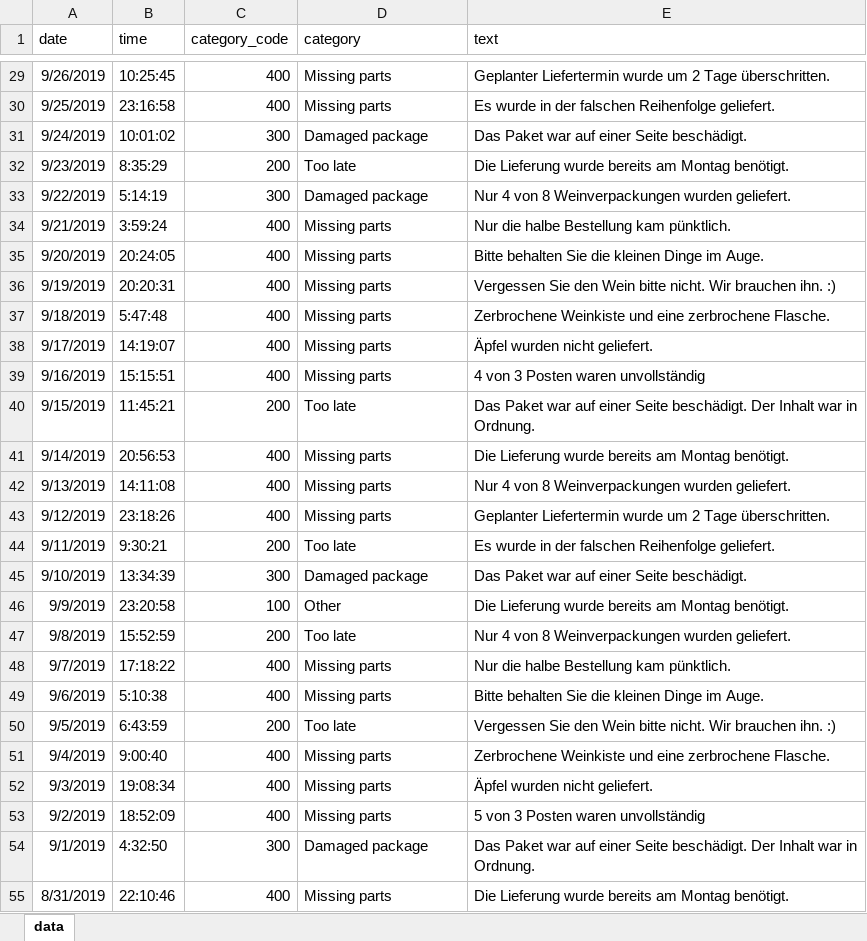
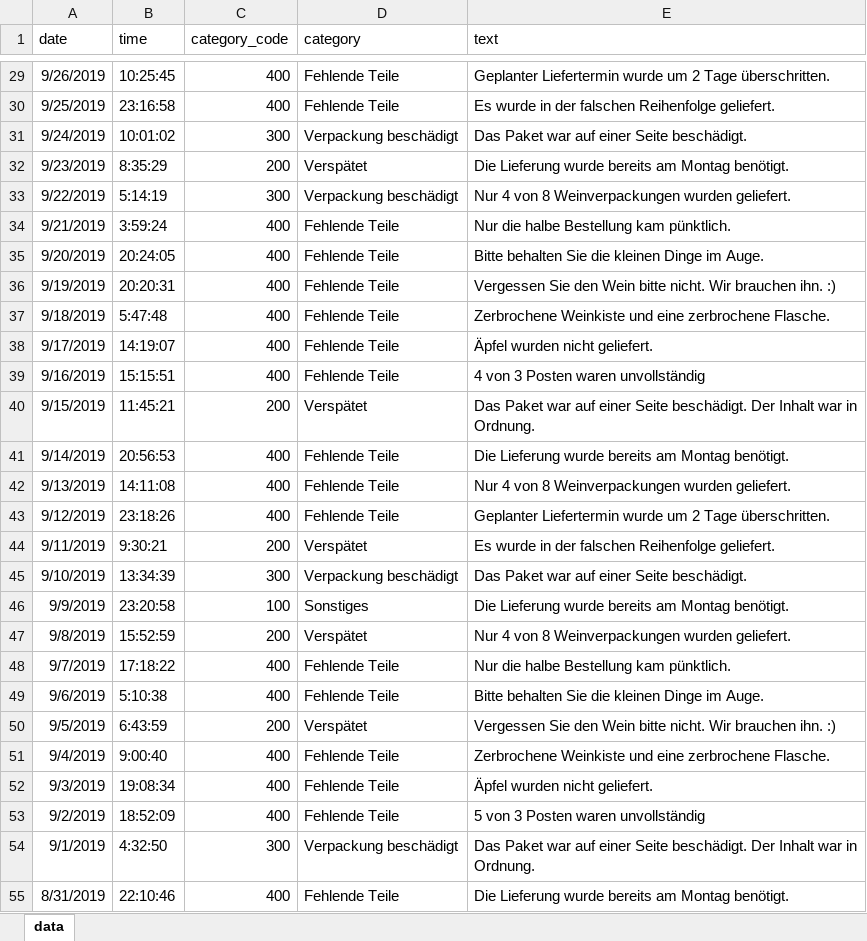
Before and after one commit to Peakboard/peakboard-templates.github.io, an Excel workbook: _templates/Strategic_Logistics_Board/Warehouse_Complaints_de.xlsx, sheet data, drawn as a sheet; only a part is shown, gaps mark what is left out; values as stored, in another font and other column widths than the file's, no borders; the diff covers the shown part only; the diff names each change by its address in the sheet, - before the commit and + after, or states it on an @@ line.

```diff
--- a/_templates/Strategic_Logistics_Board/Warehouse_Complaints_de.xlsx (sheet data)
+++ b/_templates/Strategic_Logistics_Board/Warehouse_Complaints_de.xlsx (sheet data)
-D29:D30 (category): Missing parts
+D29:D30 (category): Fehlende Teile
-D31 (category): Damaged package
+D31 (category): Verpackung beschädigt
-D32 (category): Too late
+D32 (category): Verspätet
-D33 (category): Damaged package
+D33 (category): Verpackung beschädigt
-D34:D39 (category): Missing parts
+D34:D39 (category): Fehlende Teile
-D40 (category): Too late
+D40 (category): Verspätet
-D41:D43 (category): Missing parts
+D41:D43 (category): Fehlende Teile
-D44 (category): Too late
+D44 (category): Verspätet
-D45 (category): Damaged package
+D45 (category): Verpackung beschädigt
-D46 (category): Other
+D46 (category): Sonstiges
-D47 (category): Too late
+D47 (category): Verspätet
-D48:D49 (category): Missing parts
+D48:D49 (category): Fehlende Teile
-D50 (category): Too late
+D50 (category): Verspätet
-D51:D53 (category): Missing parts
+D51:D53 (category): Fehlende Teile
-D54 (category): Damaged package
+D54 (category): Verpackung beschädigt
-D55 (category): Missing parts
+D55 (category): Fehlende Teile
```
Also changed, not shown: 172 edited cells elsewhere in this sheet, 4 other files.
